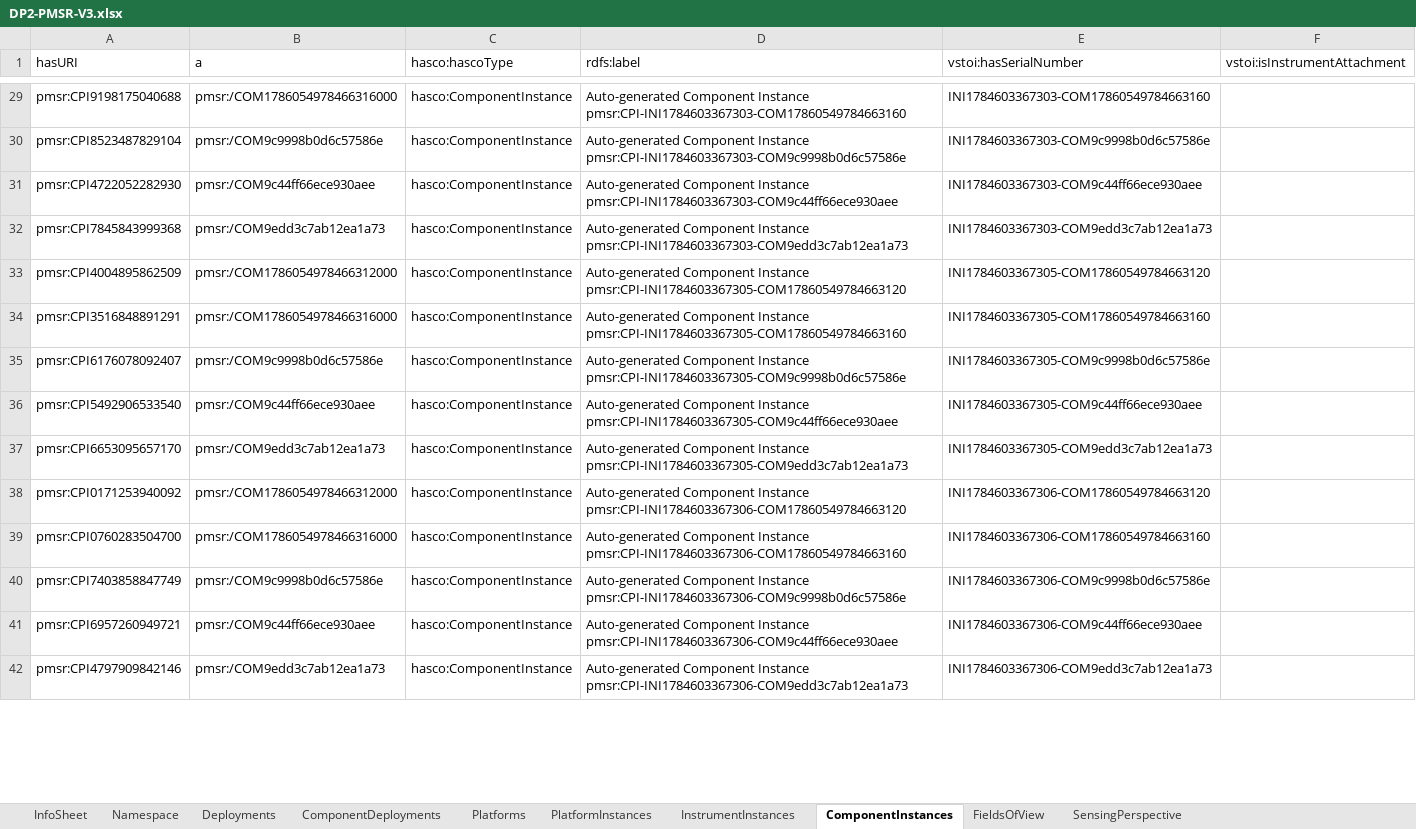
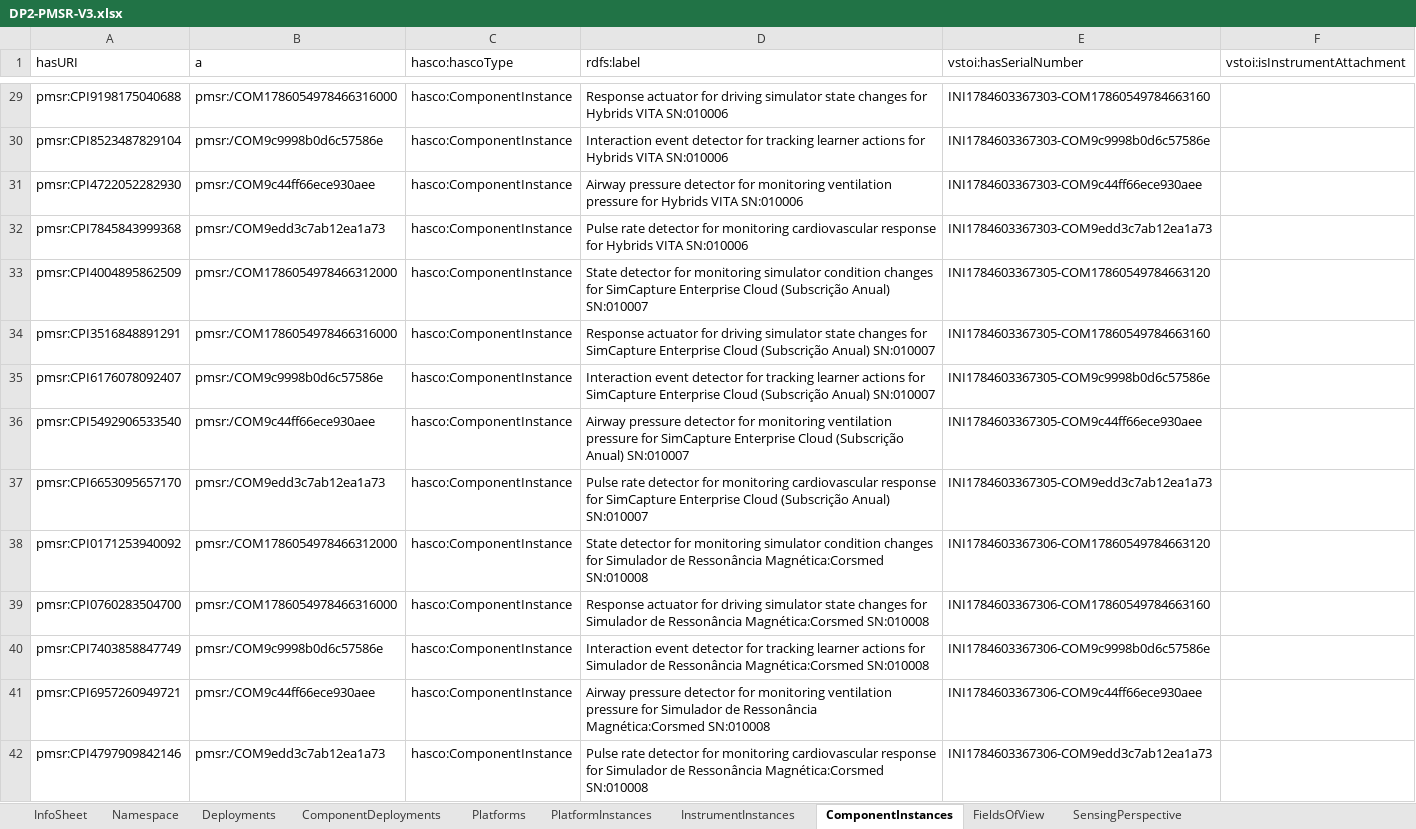
Before and after one commit to HADatAc/pmsrgui, an Excel workbook: mts/DP2-PMSR-V3.xlsx, sheet ComponentInstances, drawn as a sheet; only a part is shown, gaps mark what is left out; values as stored, in another font and other column widths than the file's, no borders; the diff covers the shown part only; the diff names each change by its address in the sheet, - before the commit and + after, or states it on an @@ line.

```diff
--- a/mts/DP2-PMSR-V3.xlsx (sheet ComponentInstances)
+++ b/mts/DP2-PMSR-V3.xlsx (sheet ComponentInstances)
-D29 (rdfs:label): Auto-generated Component Instance pmsr:CPI-INI1784603367303-COM17860549784663160
+D29 (rdfs:label): Response actuator for driving simulator state changes for Hybrids VITA SN:010006
-D30 (rdfs:label): Auto-generated Component Instance pmsr:CPI-INI1784603367303-COM9c9998b0d6c57586e
+D30 (rdfs:label): Interaction event detector for tracking learner actions for Hybrids VITA SN:010006
-D31 (rdfs:label): Auto-generated Component Instance pmsr:CPI-INI1784603367303-COM9c44ff66ece930aee
+D31 (rdfs:label): Airway pressure detector for monitoring ventilation pressure for Hybrids VITA SN:010006
-D32 (rdfs:label): Auto-generated Component Instance pmsr:CPI-INI1784603367303-COM9edd3c7ab12ea1a73
+D32 (rdfs:label): Pulse rate detector for monitoring cardiovascular response for Hybrids VITA SN:010006
-D33 (rdfs:label): Auto-generated Component Instance pmsr:CPI-INI1784603367305-COM17860549784663120
+D33 (rdfs:label): State detector for monitoring simulator condition changes for SimCapture Enterprise Cloud (Subscrição Anual) SN:010007
-D34 (rdfs:label): Auto-generated Component Instance pmsr:CPI-INI1784603367305-COM17860549784663160
+D34 (rdfs:label): Response actuator for driving simulator state changes for SimCapture Enterprise Cloud (Subscrição Anual) SN:010007
-D35 (rdfs:label): Auto-generated Component Instance pmsr:CPI-INI1784603367305-COM9c9998b0d6c57586e
+D35 (rdfs:label): Interaction event detector for tracking learner actions for SimCapture Enterprise Cloud (Subscrição Anual) SN:010007
-D36 (rdfs:label): Auto-generated Component Instance pmsr:CPI-INI1784603367305-COM9c44ff66ece930aee
+D36 (rdfs:label): Airway pressure detector for monitoring ventilation pressure for SimCapture Enterprise Cloud (Subscrição Anual) SN:010007
-D37 (rdfs:label): Auto-generated Component Instance pmsr:CPI-INI1784603367305-COM9edd3c7ab12ea1a73
+D37 (rdfs:label): Pulse rate detector for monitoring cardiovascular response for SimCapture Enterprise Cloud (Subscrição Anual) SN:010007
-D38 (rdfs:label): Auto-generated Component Instance pmsr:CPI-INI1784603367306-COM17860549784663120
+D38 (rdfs:label): State detector for monitoring simulator condition changes for Simulador de Ressonância Magnética:Corsmed SN:010008
-D39 (rdfs:label): Auto-generated Component Instance pmsr:CPI-INI1784603367306-COM17860549784663160
+D39 (rdfs:label): Response actuator for driving simulator state changes for Simulador de Ressonância Magnética:Corsmed SN:010008
-D40 (rdfs:label): Auto-generated Component Instance pmsr:CPI-INI1784603367306-COM9c9998b0d6c57586e
+D40 (rdfs:label): Interaction event detector for tracking learner actions for Simulador de Ressonância Magnética:Corsmed SN:010008
-D41 (rdfs:label): Auto-generated Component Instance pmsr:CPI-INI1784603367306-COM9c44ff66ece930aee
+D41 (rdfs:label): Airway pressure detector for monitoring ventilation pressure for Simulador de Ressonância Magnética:Corsmed SN:010008
-D42 (rdfs:label): Auto-generated Component Instance pmsr:CPI-INI1784603367306-COM9edd3c7ab12ea1a73
+D42 (rdfs:label): Pulse rate detector for monitoring cardiovascular response for Simulador de Ressonância Magnética:Corsmed SN:010008
```
Also changed, not shown: 832 edited cells elsewhere in this sheet, mts/DP2-PIAGET-V3.xlsx, mts/KGR-PEOPLE.xlsx, 52 other files.
